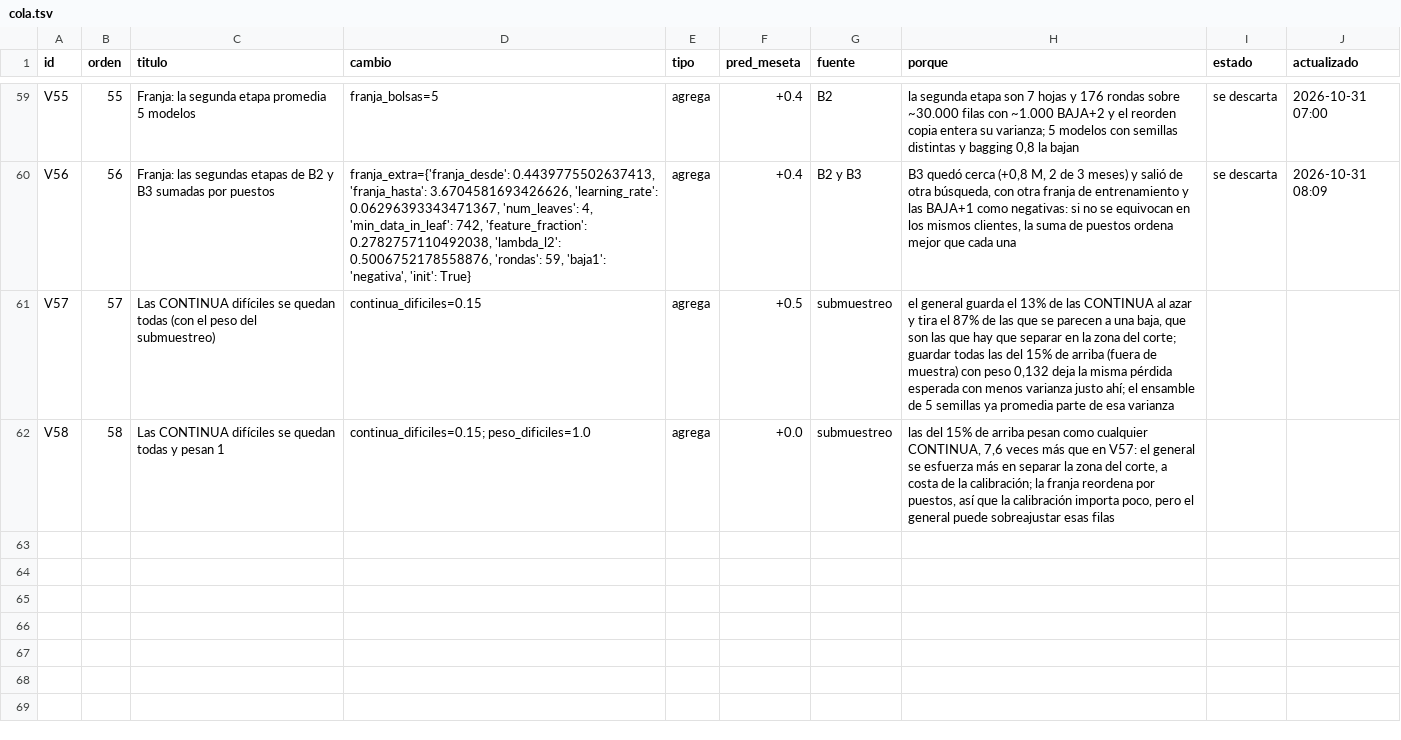
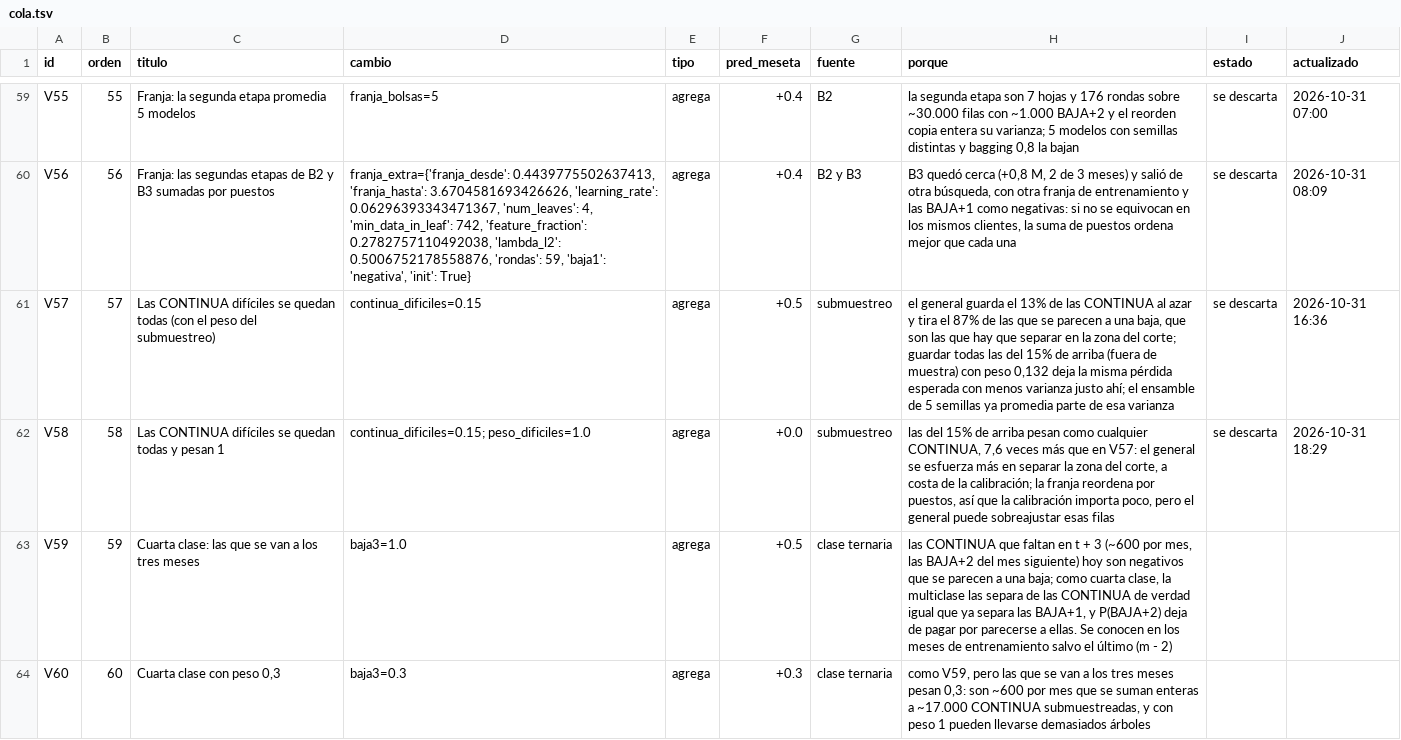
Before and after one commit to emavaldez/expautoresearch, a TSV file: v4/cola.tsv, drawn as a sheet; only a part is shown, gaps mark what is left out; the diff names each change by its address in the sheet, - before the commit and + after, or states it on an @@ line.

```diff
--- a/v4/cola.tsv
+++ b/v4/cola.tsv
-I61:I62 (estado): (empty)
+I61:I62 (estado): se descarta
-J61 (actualizado): (empty)
+J61 (actualizado): 2026-10-31 16:36
-J62 (actualizado): (empty)
+J62 (actualizado): 2026-10-31 18:29
+row 63: V59 | 59 | Cuarta clase: las que se van a los tres meses | baja3=1.0 | agrega | +0.5 | clase ternaria | las CONTINUA que faltan en t + 3 (~600 por mes, las BAJA+2 del mes siguiente) hoy son negativos que se parecen a una baja; como cuarta clase, la multiclase las separa de las CONTINUA de verdad igual que ya separa las BAJA+1, y P(BAJA+2) deja de pagar por parecerse a ellas. Se conocen en los meses de entrenamiento salvo el último (m - 2)
+row 64: V60 | 60 | Cuarta clase con peso 0,3 | baja3=0.3 | agrega | +0.3 | clase ternaria | como V59, pero las que se van a los tres meses pesan 0,3: son ~600 por mes que se suman enteras a ~17.000 CONTINUA submuestreadas, y con peso 1 pueden llevarse demasiados árboles
```
Also changed, not shown: v4/loop.tsv, 8 other files.
